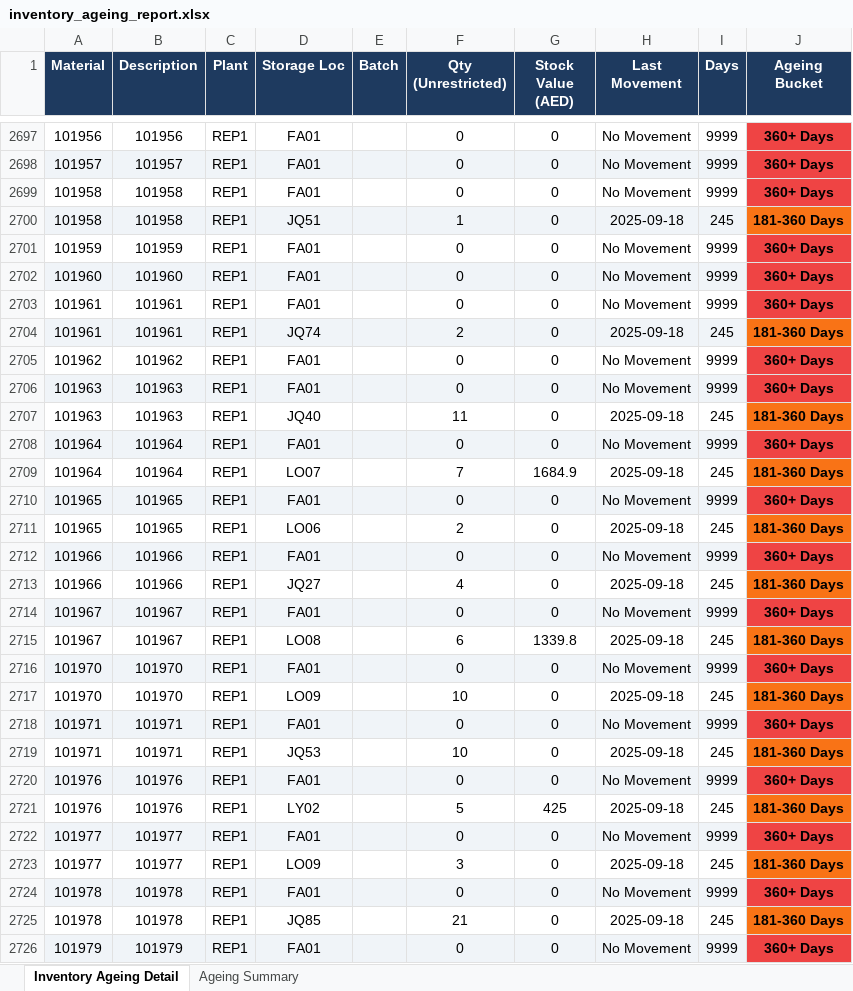
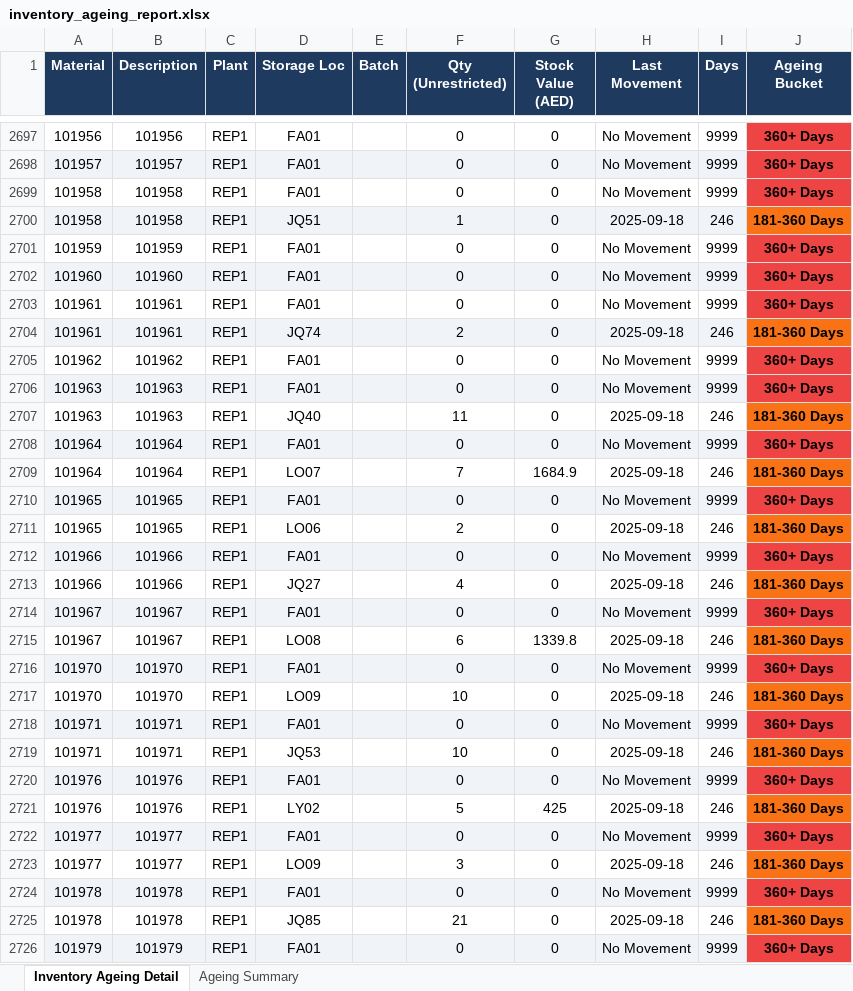
Before and after one commit to uplabdh13-lgtm/sap-dashboards, an Excel workbook: inventory_ageing_report.xlsx, sheet Inventory Ageing Detail, drawn as a sheet; only a part is shown, gaps mark what is left out; values as stored, in another font and other column widths than the file's, no borders; the diff covers the shown part only; the diff names each change by its address in the sheet, - before the commit and + after, or states it on an @@ line.

```diff
--- a/inventory_ageing_report.xlsx (sheet Inventory Ageing Detail)
+++ b/inventory_ageing_report.xlsx (sheet Inventory Ageing Detail)
-I2700 (Days): 245
+I2700 (Days): 246
-I2704 (Days): 245
+I2704 (Days): 246
-I2707 (Days): 245
+I2707 (Days): 246
-I2709 (Days): 245
+I2709 (Days): 246
-I2711 (Days): 245
+I2711 (Days): 246
-I2713 (Days): 245
+I2713 (Days): 246
-I2715 (Days): 245
+I2715 (Days): 246
-I2717 (Days): 245
+I2717 (Days): 246
-I2719 (Days): 245
+I2719 (Days): 246
-I2721 (Days): 245
+I2721 (Days): 246
-I2723 (Days): 245
+I2723 (Days): 246
-I2725 (Days): 245
+I2725 (Days): 246
```
Also changed, not shown: 1407 edited cells and cell formats elsewhere in this sheet, sheet Ageing Summary, 1 other file.
